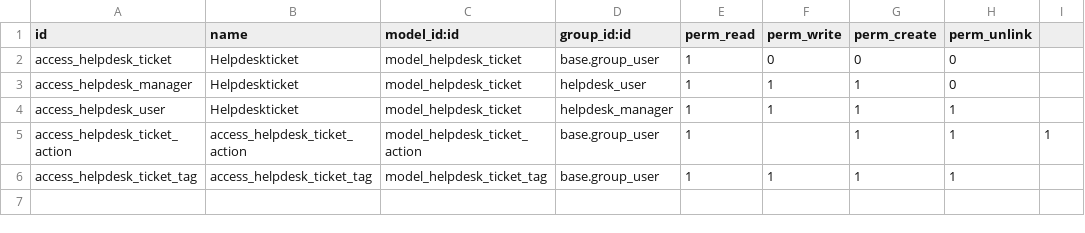
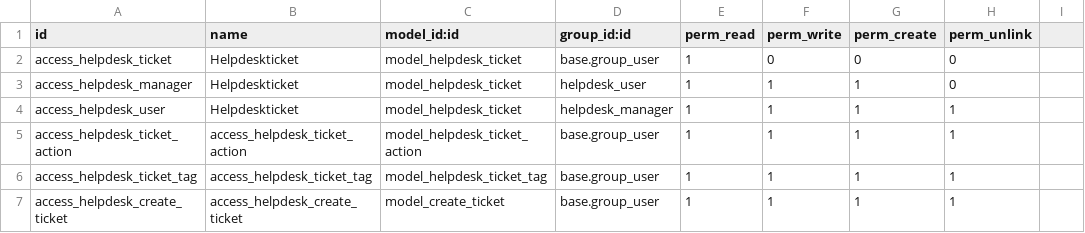
Before and after one commit to OscarIndias/curso2021-01, a CSV file: helpdesk_oscarindias/security/ir.model.access.csv, drawn as a sheet.

Commit message:
creacion del wizard para crear un nuevo ticket

```diff
--- a/helpdesk_oscarindias/security/ir.model.access.csv
+++ b/helpdesk_oscarindias/security/ir.model.access.csv
@@ -4,3 +4,4 @@ access_helpdesk_manager,Helpdeskticket,model_helpdesk_ticket,helpdesk_user,1,1,1
 access_helpdesk_user,Helpdeskticket,model_helpdesk_ticket,helpdesk_manager,1,1,1,1
-access_helpdesk_ticket_action,access_helpdesk_ticket_action,model_helpdesk_ticket_action,base.group_user,1,,1,1,1
+access_helpdesk_ticket_action,access_helpdesk_ticket_action,model_helpdesk_ticket_action,base.group_user,1,1,1,1
 access_helpdesk_ticket_tag,access_helpdesk_ticket_tag,model_helpdesk_ticket_tag,base.group_user,1,1,1,1
+access_helpdesk_create_ticket,access_helpdesk_create_ticket,model_create_ticket,base.group_user,1,1,1,1
```
Also changed, not shown: 5 other files.
